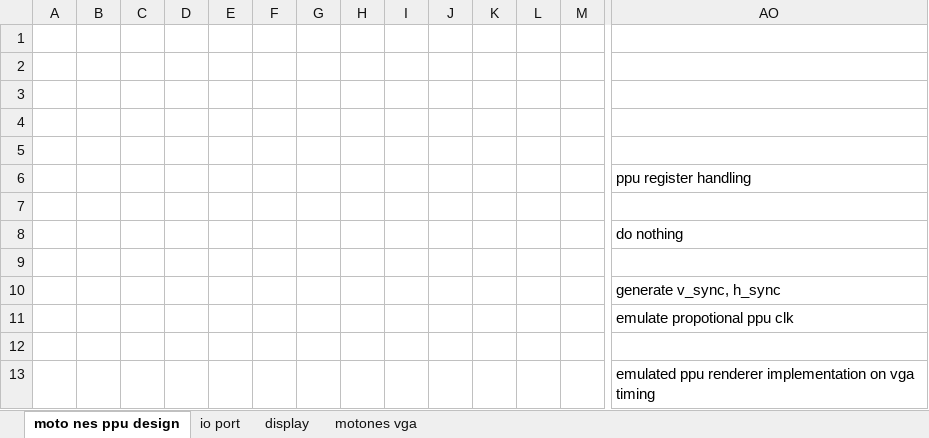
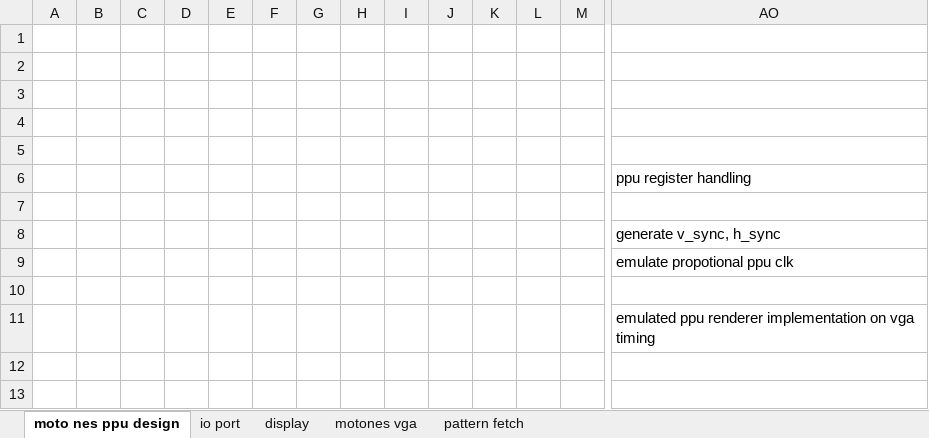
Before and after one commit to astoria-d/motonesfpga, an Excel workbook: doc/mos6502-ppu.xlsx, sheet moto nes ppu design, drawn as a sheet; only a part is shown, gaps mark what is left out; values as stored, in another font and other column widths than the file's, no borders; charts and pictures not drawn; rows hold the shown columns only; the diff names each change by its address in the sheet, - before the commit and + after, or states it on an @@ line.

```diff
--- a/doc/mos6502-ppu.xlsx (sheet moto nes ppu design)
+++ b/doc/mos6502-ppu.xlsx (sheet moto nes ppu design)
+sheet tab: pattern fetch
-row 8:  |  |  |  |  |  |  |  |  |  |  |  |  | do nothing
-row 9: (empty)
```
Also changed, not shown: charts or pictures, 4 other files.
